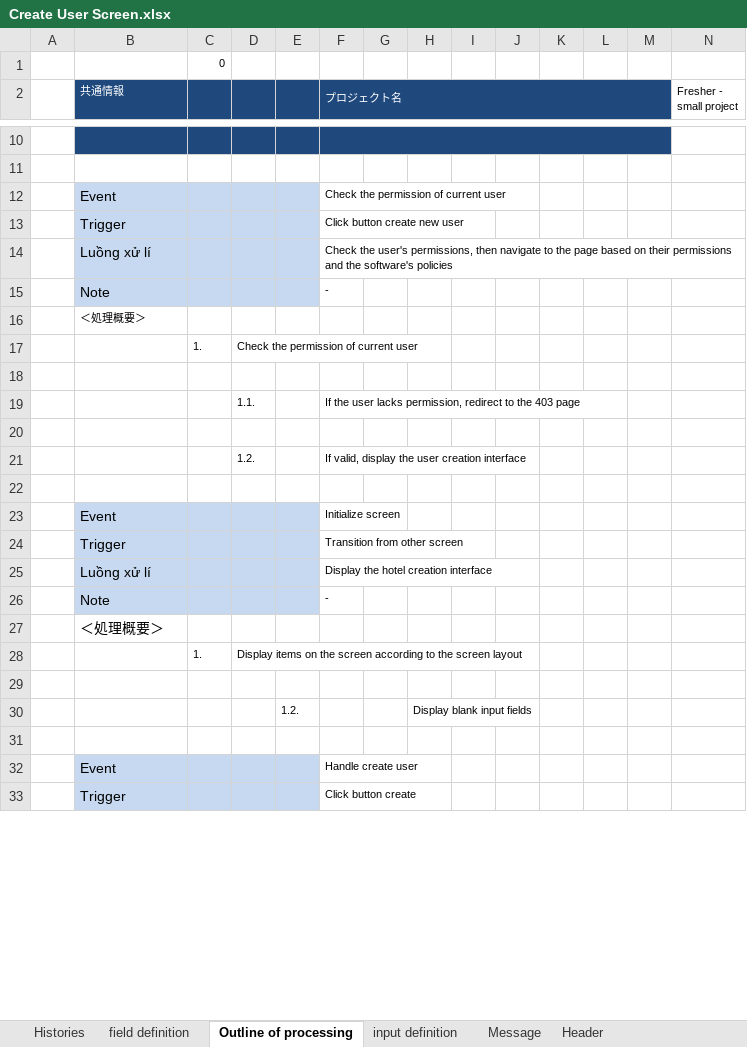
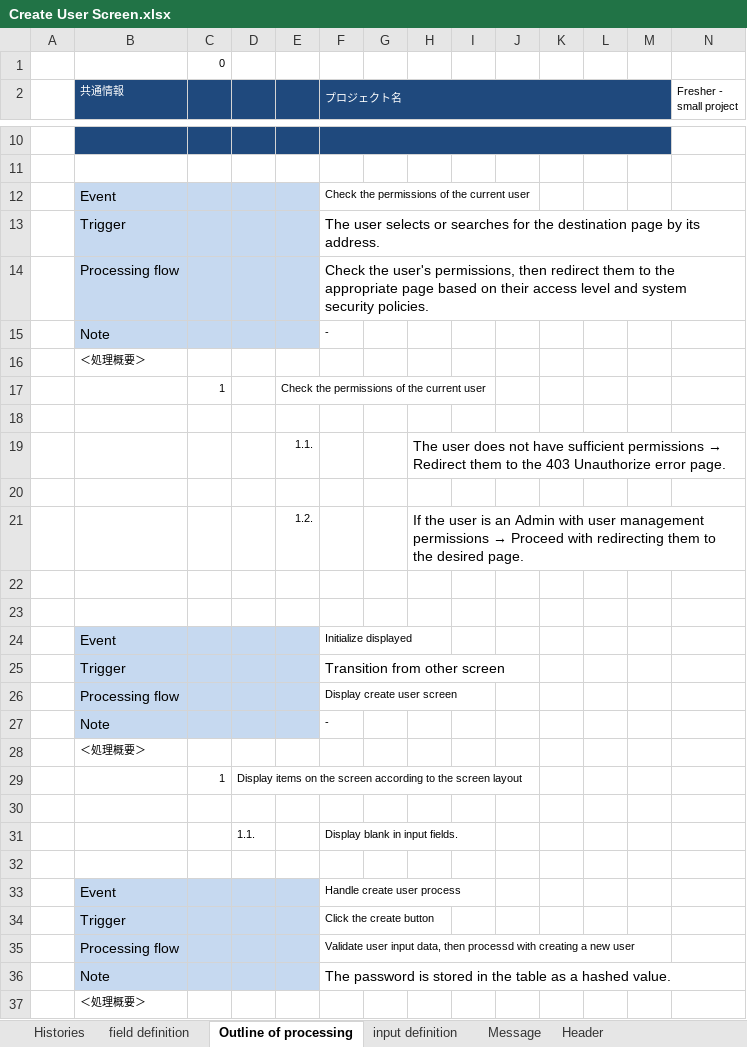
Before and after one commit to leanhuynh/fresher-IDS, an Excel workbook: document/screen/Create User Screen.xlsx, sheet Outline of processing, drawn as a sheet; only a part is shown, gaps mark what is left out; values as stored, in another font and other column widths than the file's, no borders; removed rows and columns are numbered as before the commit, all else as after; rows hold the shown columns only; the diff covers the shown part only; the diff names each change by its address in the sheet, - before the commit and + after, or states it on an @@ line.

Commit message:
update UI/UX, when cancel creation process, alert will appear

```diff
--- a/document/screen/Create User Screen.xlsx (sheet Outline of processing)
+++ b/document/screen/Create User Screen.xlsx (sheet Outline of processing)
-F12 (プロジェクト名): Check the permission of current user
+F12 (プロジェクト名): Check the permissions of the current user
-F13 (プロジェクト名): Click button create new user
+F13 (プロジェクト名): The user selects or searches for the destination page by its address.
@@ F13 text size: larger @@
-row 14:  | Luồng xử lí |  |  |  | Check the user's permissions, then navigate to the page based on their permissions and the software's policies
+row 14:  | Processing flow |  |  |  | Check the user's permissions, then redirect them to the appropriate page based on their access level and system security policies.
-row 17:  |  | 1. | Check the permission of current user
+row 17:  |  | 1 |  | Check the permissions of the current user
-row 19:  |  |  | 1.1. |  | If the user lacks permission, redirect to the 403 page
+row 19:  |  |  |  | 1.1. |  |  | The user does not have sufficient permissions → Redirect them to the 403 Unauthorize error page.
-row 21:  |  |  | 1.2. |  | If valid, display the user creation interface
+row 21:  |  |  |  | 1.2. |  |  | If the user is an Admin with user management permissions → Proceed with redirecting them to the desired page.
+row 23: (empty)
-F24 (プロジェクト名): Initialize screen
+F24 (プロジェクト名): Initialize displayed
@@ F25 text size: larger @@
-row 25:  | Luồng xử lí |  |  |  | Display the hotel creation interface
+row 26:  | Processing flow |  |  |  | Display create user screen
@@ B28 text size: smaller @@
-C29: 1.
+C29: 1
-row 30:  |  |  |  | 1.2. |  |  | Display blank input fields
+row 31:  |  |  | 1.1. |  | Display blank in input fields.
-F33 (プロジェクト名): Handle create user
+F33 (プロジェクト名): Handle create user process
-F34 (プロジェクト名): Click button create
+F34 (プロジェクト名): Click the create button
+row 35:  | Processing flow |  |  |  | Validate user input data, then processd with creating a new user
+row 36:  | Note |  |  |  | The password is stored in the table as a hashed value.
@@ row 49 moved to row 37: ＜処理概要＞ @@
```
Also changed, not shown: 15 added rows, 14 removed rows, 5 edited cells, cell formats and merged cells elsewhere in this sheet, sheet Message, sheet input definition, document/screen/Create Hotel Screen.xlsx, document/screen/Create Role Screen.xlsx, 14 other files.
